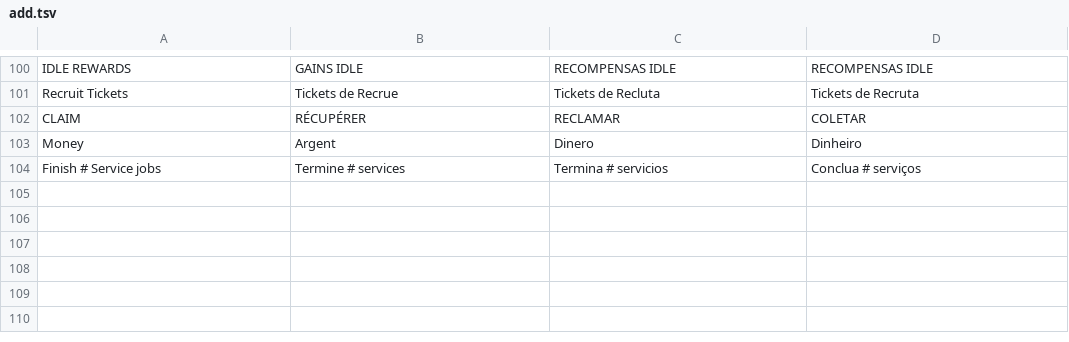
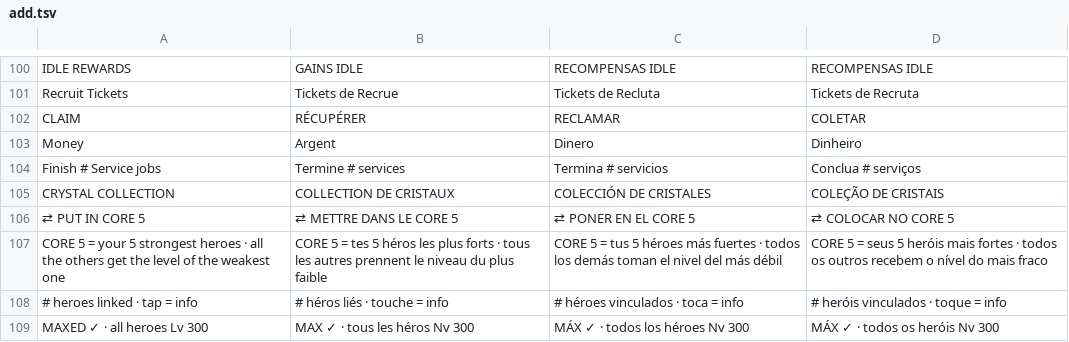
Before and after one commit to mariussima0077-cell/mariussima0077-cell.github.io, a TSV file: lang/src/add.tsv, drawn as a sheet; only a part is shown, gaps mark what is left out; the diff names each change by its address in the sheet, - before the commit and + after, or states it on an @@ line.

```diff
--- a/lang/src/add.tsv
+++ b/lang/src/add.tsv
+row 105: CRYSTAL COLLECTION | COLLECTION DE CRISTAUX | COLECCIÓN DE CRISTALES | COLEÇÃO DE CRISTAIS
+row 106: ⇄ PUT IN CORE 5 | ⇄ METTRE DANS LE CORE 5 | ⇄ PONER EN EL CORE 5 | ⇄ COLOCAR NO CORE 5
+row 107: CORE 5 = your 5 strongest heroes · all the others get the level of the weakest one | CORE 5 = tes 5 héros les plus forts · tous les autres prennent le niveau du plus faible | CORE 5 = tus 5 héroes más fuertes · todos los demás toman el nivel del más débil | CORE 5 = seus 5 heróis mais fortes · todos os outros recebem o nível do mais fraco
+row 108: # heroes linked · tap = info | # héros liés · touche = info | # héroes vinculados · toca = info | # heróis vinculados · toque = info
+row 109: MAXED ✓ · all heroes Lv 300 | MAX ✓ · tous les héros Nv 300 | MÁX ✓ · todos los héroes Nv 300 | MÁX ✓ · todos os heróis Nv 300
```
Also changed, not shown: lang/src/extra_kj.tsv, 12 other files.
